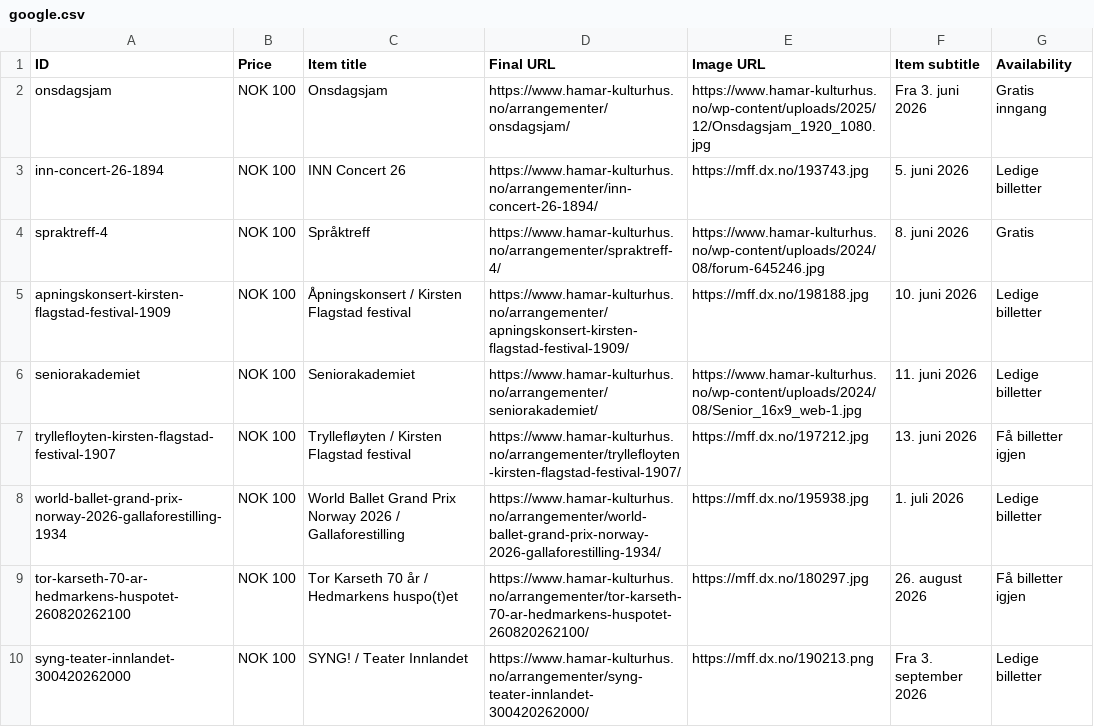
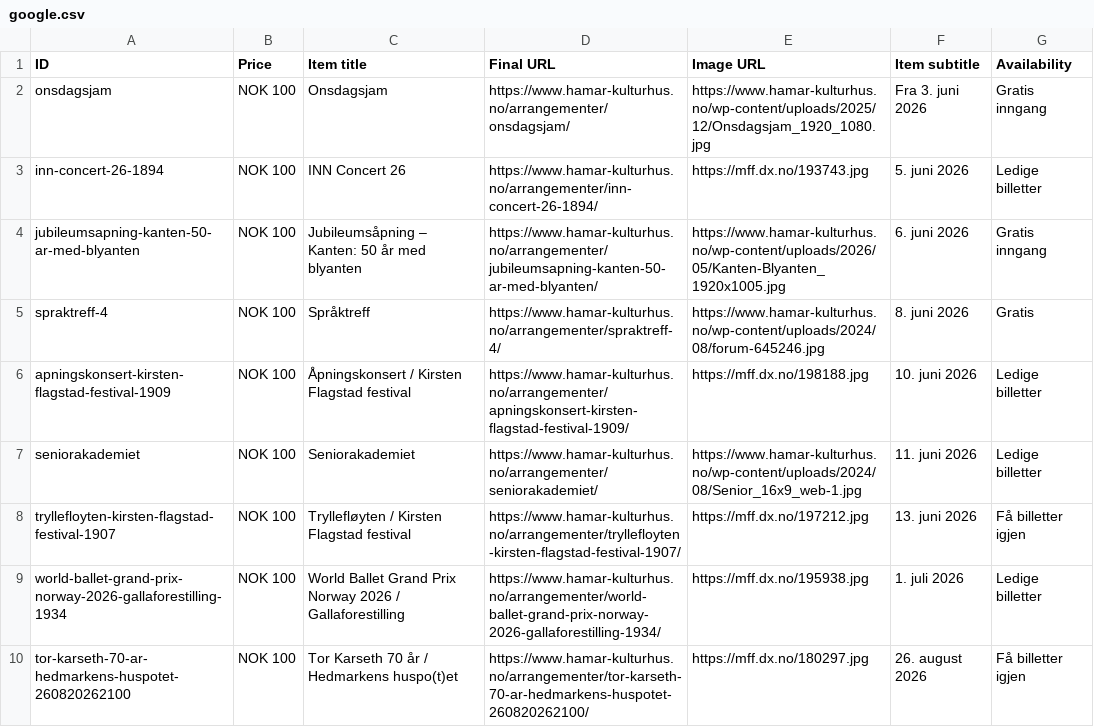
Before and after one commit to opmthomassen/hamar, a CSV file: google.csv, drawn as a sheet; only a part is shown; the shorter side is filled out with more unchanged rows; the diff names each change by its address in the sheet, - before the commit and + after, or states it on an @@ line.

```diff
--- a/google.csv
+++ b/google.csv
+row 4: jubileumsapning-kanten-50-ar-med-blyanten | NOK 100 | Jubileumsåpning – Kanten: 50 år med blyanten | https://www.hamar-kulturhus.no/arrangementer/jubileumsapning-kanten-50-ar-med-blyanten/ | https://www.hamar-kulturhus.no/wp-content/uploads/2026/05/Kanten-Blyanten_1920x1005.jpg | 6. juni 2026 | Gratis inngang
```
Also changed, not shown: meta.csv.
